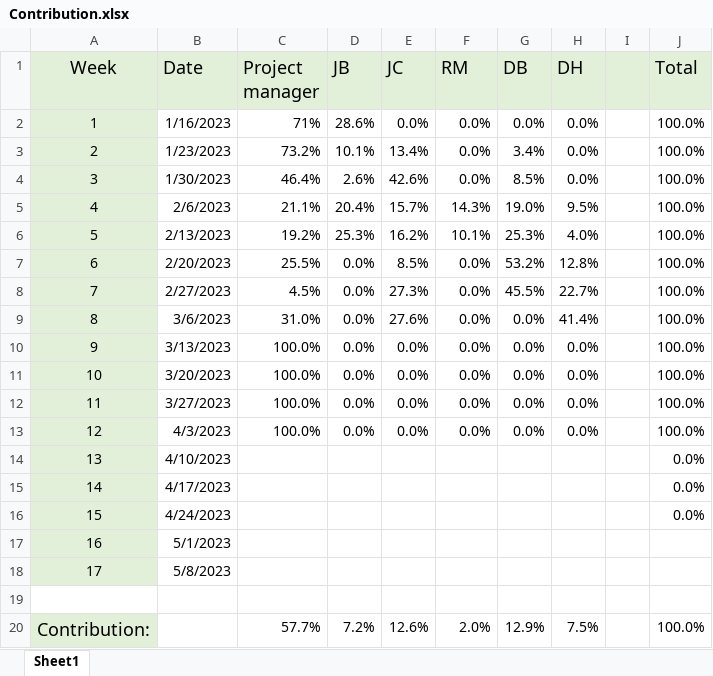
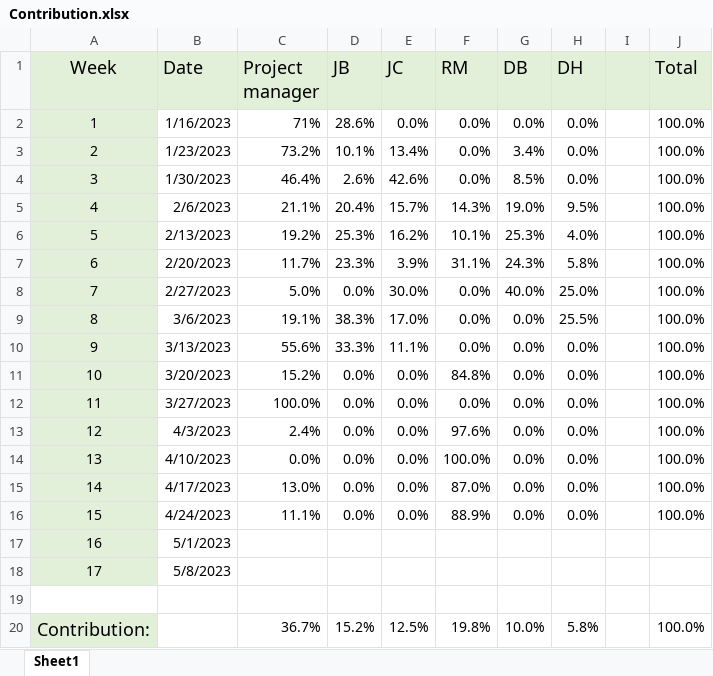
Before and after one commit to JBLACK2889/MENS-SHED-SOC09109, an Excel workbook: Documentation/Contribution.xlsx, sheet Sheet1, drawn as a sheet; values as stored, in another font and other column widths than the file's, no borders; charts and pictures not drawn; the diff names each change by its address in the sheet, - before the commit and + after, or states it on an @@ line.

```diff
--- a/Documentation/Contribution.xlsx (sheet Sheet1)
+++ b/Documentation/Contribution.xlsx (sheet Sheet1)
-C7 (Project manager): 25.5%
+C7 (Project manager): 11.7%
-D7 (JB): 0.0%
+D7 (JB): 23.3%
-E7 (JC): 8.5%
+E7 (JC): 3.9%
-F7 (RM): 0.0%
+F7 (RM): 31.1%
-G7 (DB): 53.2%
+G7 (DB): 24.3%
-H7 (DH): 12.8%
+H7 (DH): 5.8%
-C8 (Project manager): 4.5%
+C8 (Project manager): 5.0%
-E8 (JC): 27.3%
+E8 (JC): 30.0%
-G8 (DB): 45.5%
+G8 (DB): 40.0%
-H8 (DH): 22.7%
+H8 (DH): 25.0%
-C9 (Project manager): 31.0%
+C9 (Project manager): 19.1%
-D9 (JB): 0.0%
+D9 (JB): 38.3%
-E9 (JC): 27.6%
+E9 (JC): 17.0%
-H9 (DH): 41.4%
+H9 (DH): 25.5%
-C10 (Project manager): 100.0%
+C10 (Project manager): 55.6%
-D10 (JB): 0.0%
+D10 (JB): 33.3%
-E10 (JC): 0.0%
+E10 (JC): 11.1%
-C11 (Project manager): 100.0%
+C11 (Project manager): 15.2%
-F11 (RM): 0.0%
+F11 (RM): 84.8%
-C13 (Project manager): 100.0%
+C13 (Project manager): 2.4%
-F13 (RM): 0.0%
+F13 (RM): 97.6%
-C14 (Project manager): (empty)
+C14 (Project manager): 0.0%
-D14:D16 (JB): (empty)
+D14:D16 (JB): 0.0%
-E14:E16 (JC): (empty)
+E14:E16 (JC): 0.0%
-F14 (RM): (empty)
+F14 (RM): 100.0%
-G14:G16 (DB): (empty)
+G14:G16 (DB): 0.0%
-H14:H16 (DH): (empty)
+H14:H16 (DH): 0.0%
-J14:J16 (Total): 0.0%
+J14:J16 (Total): 100.0%
-C15 (Project manager): (empty)
+C15 (Project manager): 13.0%
-F15 (RM): (empty)
+F15 (RM): 87.0%
-C16 (Project manager): (empty)
+C16 (Project manager): 11.1%
-F16 (RM): (empty)
+F16 (RM): 88.9%
-C20 (Project manager): 57.7%
+C20 (Project manager): 36.7%
-D20 (JB): 7.2%
+D20 (JB): 15.2%
-E20 (JC): 12.6%
+E20 (JC): 12.5%
-F20 (RM): 2.0%
+F20 (RM): 19.8%
-G20 (DB): 12.9%
+G20 (DB): 10.0%
-H20 (DH): 7.5%
+H20 (DH): 5.8%
```
Also changed, not shown: formulas that keep their value, Documentation/daily-scrum-meeting.xlsx.
